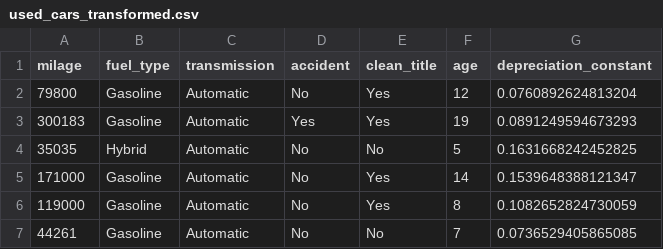
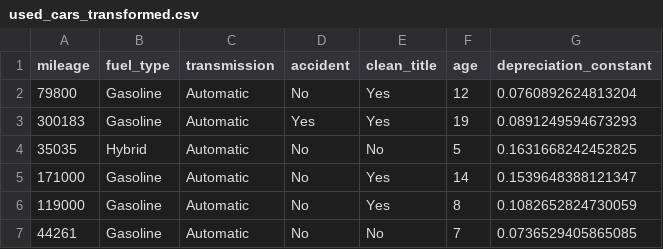
Before and after one commit to zeeliu7/car-depreciation-calculator, a CSV file: src/used_cars_transformed.csv, drawn as a sheet; only a part is shown.

```diff
--- a/src/used_cars_transformed.csv
+++ b/src/used_cars_transformed.csv
@@ -1,2 +1,2 @@
-milage,fuel_type,transmission,accident,clean_title,age,depreciation_constant
+mileage,fuel_type,transmission,accident,clean_title,age,depreciation_constant
 79800,Gasoline,Automatic,No,Yes,12,0.0760892624813204
```
Also changed, not shown: 7 other files.
